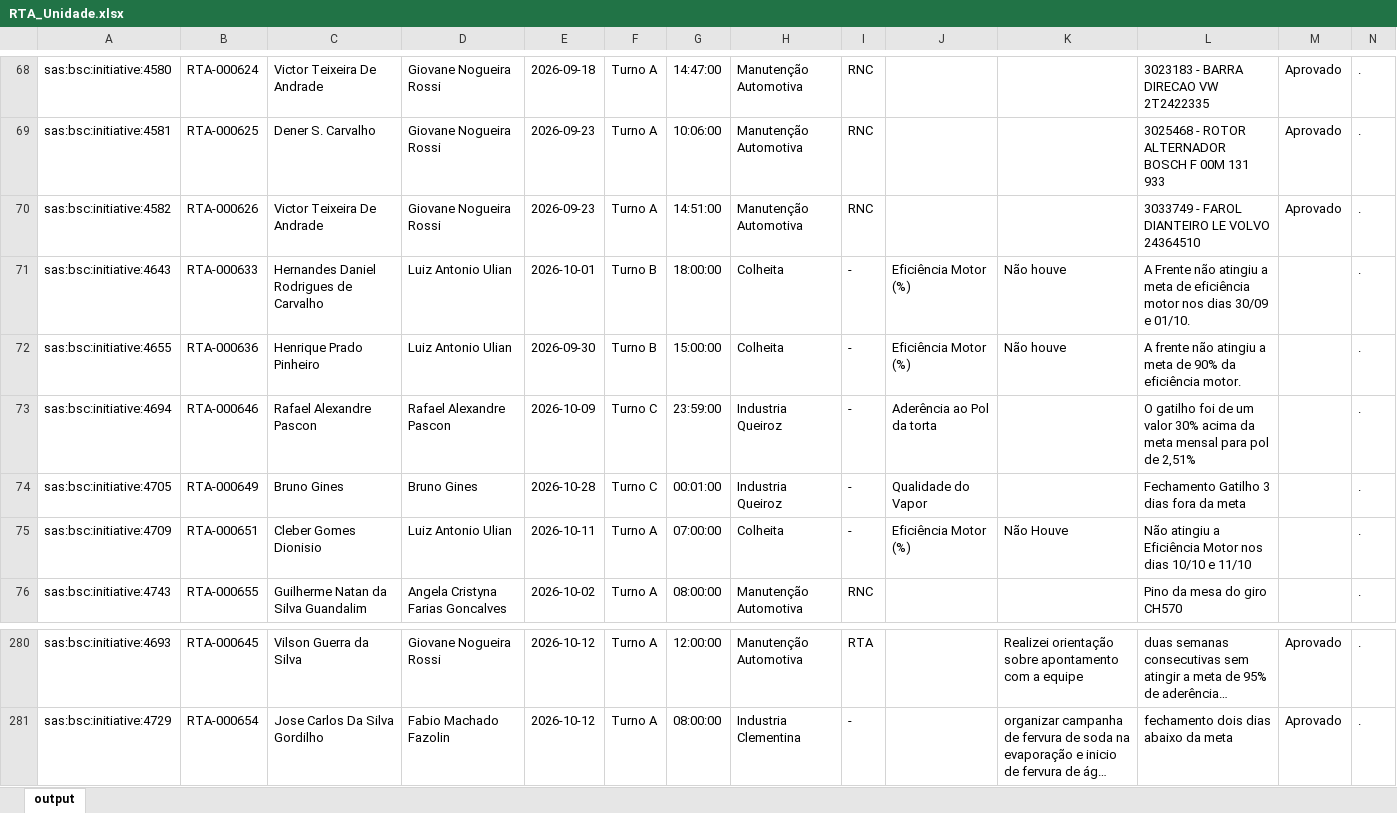
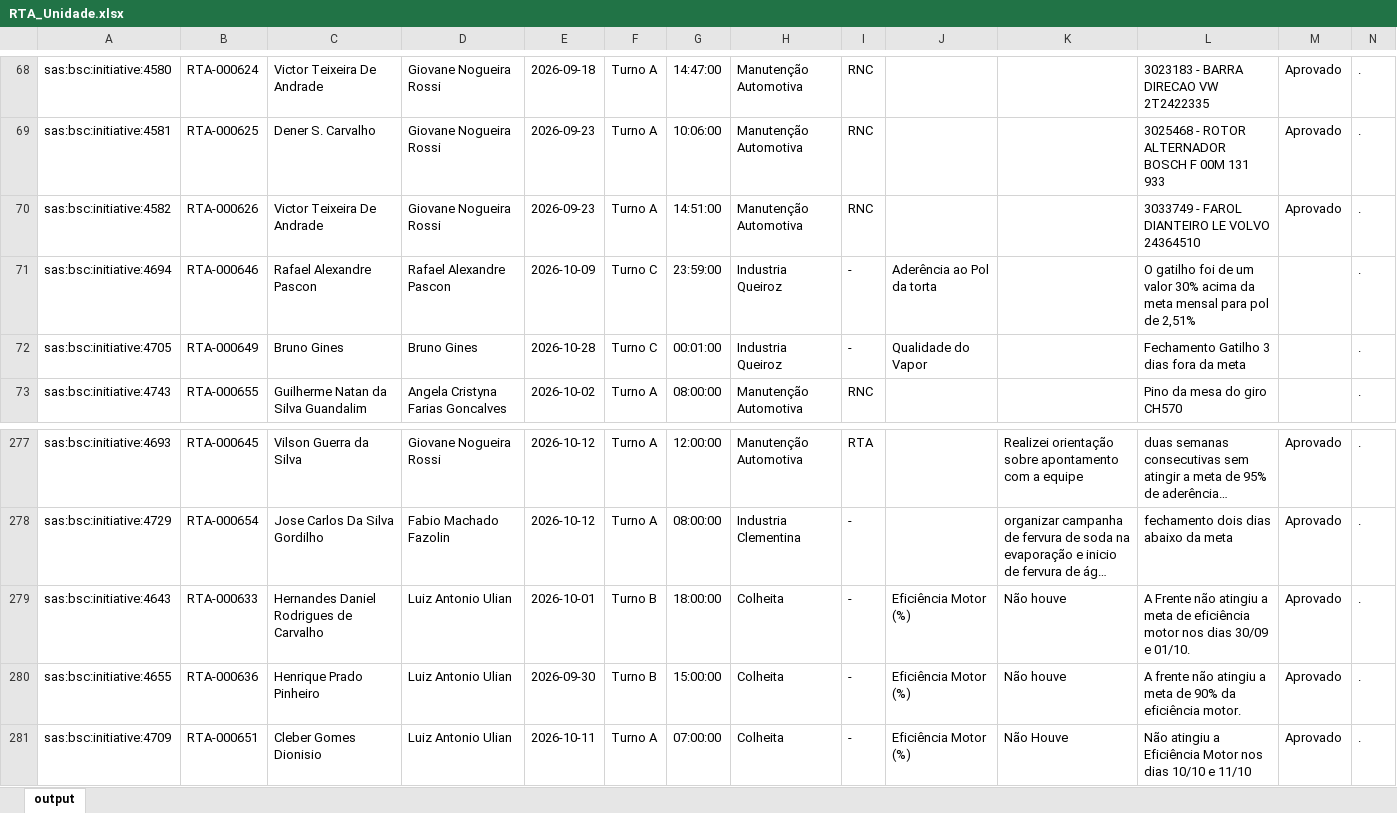
Before and after one commit to raulgribeiro/RTA-Dashboard, an Excel workbook: downloads/RTA_Unidade.xlsx, sheet output, drawn as a sheet; only a part is shown, gaps mark what is left out; long unchanged cells end in …; values as stored, in another font and other column widths than the file's, no borders; removed rows and columns are numbered as before the commit, all else as after; the diff names each change by its address in the sheet, - before the commit and + after, or states it on an @@ line.

```diff
--- a/downloads/RTA_Unidade.xlsx (sheet output)
+++ b/downloads/RTA_Unidade.xlsx (sheet output)
-row 71: sas:bsc:initiative:4643 | RTA-000633 | Hernandes Daniel Rodrigues de Carvalho | Luiz Antonio Ulian | 2026-10-01 | Turno B | 18:00:00 | Colheita | - | Eficiência Motor (%) | Não houve | A Frente não atingiu a meta de eficiência motor nos dias 30/09 e 01/10. |  | .
-row 72: sas:bsc:initiative:4655 | RTA-000636 | Henrique Prado Pinheiro | Luiz Antonio Ulian | 2026-09-30 | Turno B | 15:00:00 | Colheita | - | Eficiência Motor (%) | Não houve | A frente não atingiu a meta de 90% da eficiência motor. |  | .
-row 75: sas:bsc:initiative:4709 | RTA-000651 | Cleber Gomes Dionisio | Luiz Antonio Ulian | 2026-10-11 | Turno A | 07:00:00 | Colheita | - | Eficiência Motor (%) | Não Houve | Não atingiu a Eficiência Motor nos dias 10/10 e 11/10 |  | .
+row 279: sas:bsc:initiative:4643 | RTA-000633 | Hernandes Daniel Rodrigues de Carvalho | Luiz Antonio Ulian | 2026-10-01 | Turno B | 18:00:00 | Colheita | - | Eficiência Motor (%) | Não houve | A Frente não atingiu a meta de eficiência motor nos dias 30/09 e 01/10. | Aprovado | .
+row 280: sas:bsc:initiative:4655 | RTA-000636 | Henrique Prado Pinheiro | Luiz Antonio Ulian | 2026-09-30 | Turno B | 15:00:00 | Colheita | - | Eficiência Motor (%) | Não houve | A frente não atingiu a meta de 90% da eficiência motor. | Aprovado | .
+row 281: sas:bsc:initiative:4709 | RTA-000651 | Cleber Gomes Dionisio | Luiz Antonio Ulian | 2026-10-11 | Turno A | 07:00:00 | Colheita | - | Eficiência Motor (%) | Não Houve | Não atingiu a Eficiência Motor nos dias 10/10 e 11/10 | Aprovado | .
```
Also changed, not shown: downloads/RTA_Dados.xlsx, 2 other files.
